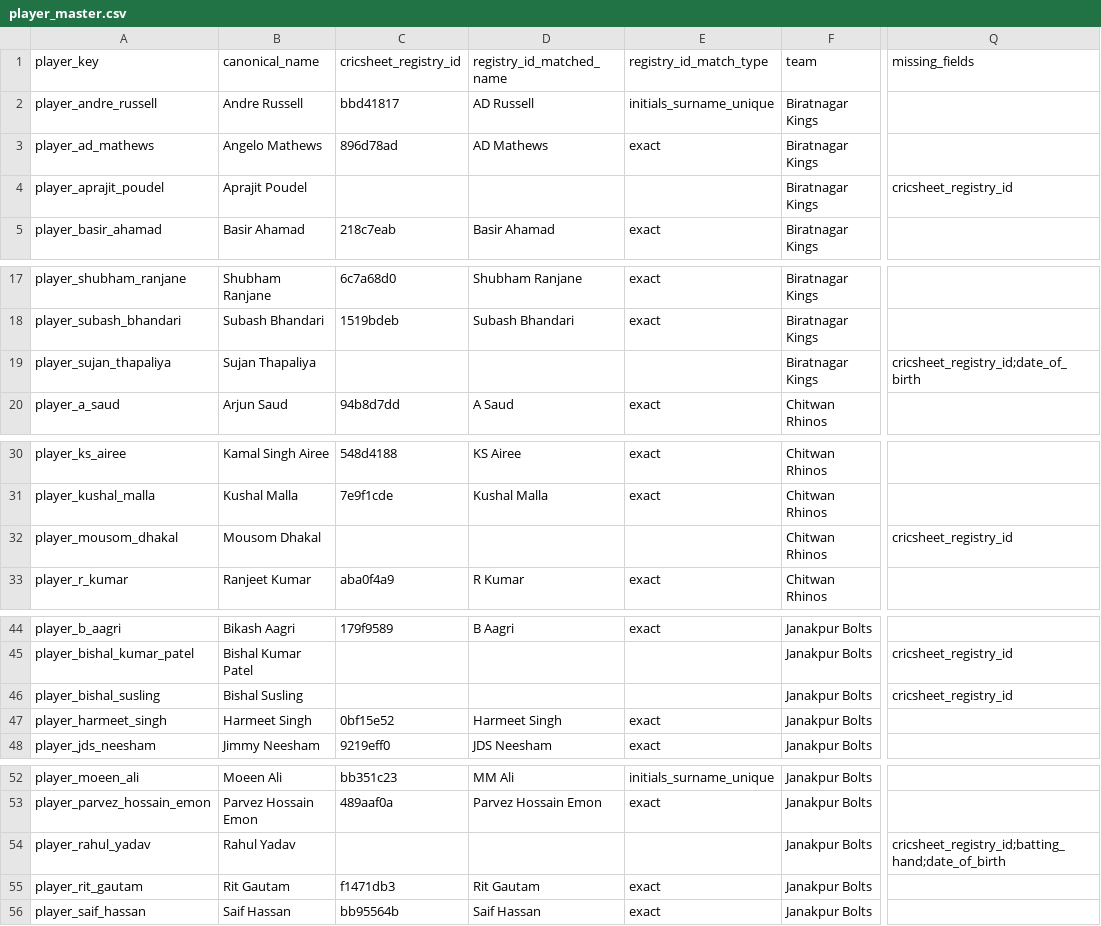
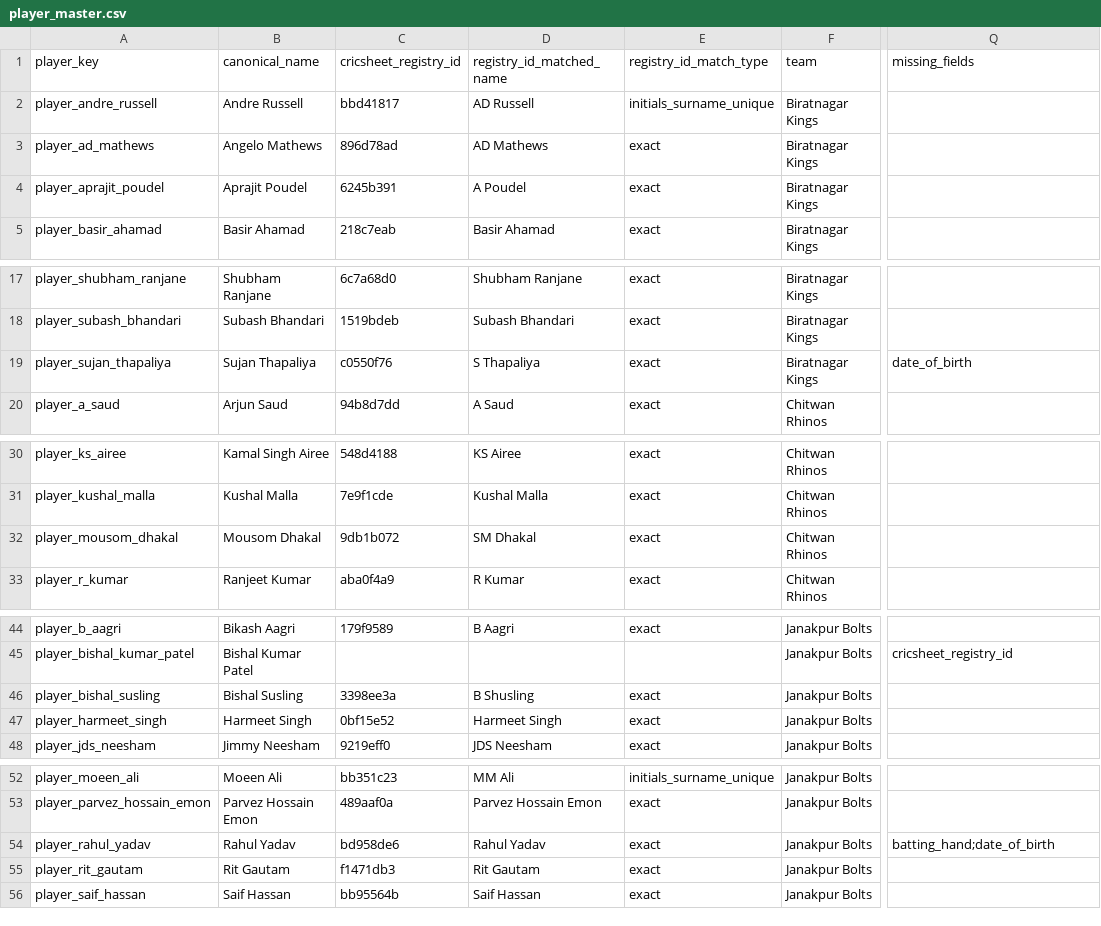
Before and after one commit to Dikshant-Neupane/CricNepal, a CSV file: data/predictions/player_master.csv, drawn as a sheet; only a part is shown, gaps mark what is left out; the diff covers the shown part only; the diff names each change by its address in the sheet, - before the commit and + after, or states it on an @@ line.

```diff
--- a/data/predictions/player_master.csv
+++ b/data/predictions/player_master.csv
-C4 (cricsheet_registry_id): (empty)
+C4 (cricsheet_registry_id): 6245b391
-D4 (registry_id_matched_name): (empty)
+D4 (registry_id_matched_name): A Poudel
-E4 (registry_id_match_type): (empty)
+E4 (registry_id_match_type): exact
-Q4 (missing_fields): cricsheet_registry_id
+Q4 (missing_fields): (empty)
-C19 (cricsheet_registry_id): (empty)
+C19 (cricsheet_registry_id): c0550f76
-D19 (registry_id_matched_name): (empty)
+D19 (registry_id_matched_name): S Thapaliya
-E19 (registry_id_match_type): (empty)
+E19 (registry_id_match_type): exact
-Q19 (missing_fields): cricsheet_registry_id;date_of_birth
+Q19 (missing_fields): date_of_birth
-C32 (cricsheet_registry_id): (empty)
+C32 (cricsheet_registry_id): 9db1b072
-D32 (registry_id_matched_name): (empty)
+D32 (registry_id_matched_name): SM Dhakal
-E32 (registry_id_match_type): (empty)
+E32 (registry_id_match_type): exact
-Q32 (missing_fields): cricsheet_registry_id
+Q32 (missing_fields): (empty)
-C46 (cricsheet_registry_id): (empty)
+C46 (cricsheet_registry_id): 3398ee3a
-D46 (registry_id_matched_name): (empty)
+D46 (registry_id_matched_name): B Shusling
-E46 (registry_id_match_type): (empty)
+E46 (registry_id_match_type): exact
-Q46 (missing_fields): cricsheet_registry_id
+Q46 (missing_fields): (empty)
-C54 (cricsheet_registry_id): (empty)
+C54 (cricsheet_registry_id): bd958de6
-D54 (registry_id_matched_name): (empty)
+D54 (registry_id_matched_name): Rahul Yadav
-E54 (registry_id_match_type): (empty)
+E54 (registry_id_match_type): exact
-Q54 (missing_fields): cricsheet_registry_id;batting_hand;date_of_birth
+Q54 (missing_fields): batting_hand;date_of_birth
```
Also changed, not shown: 8 edited cells elsewhere in this file, data/player_rosters/player_identity_registry.csv, data/predictions/player_priors.csv, 1 other file.
